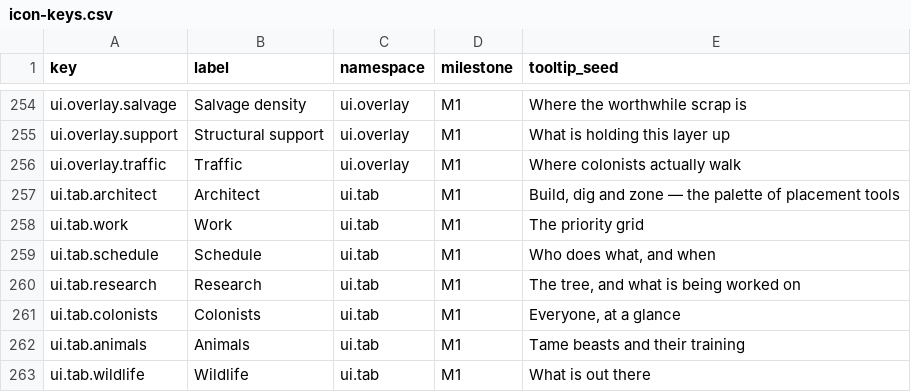
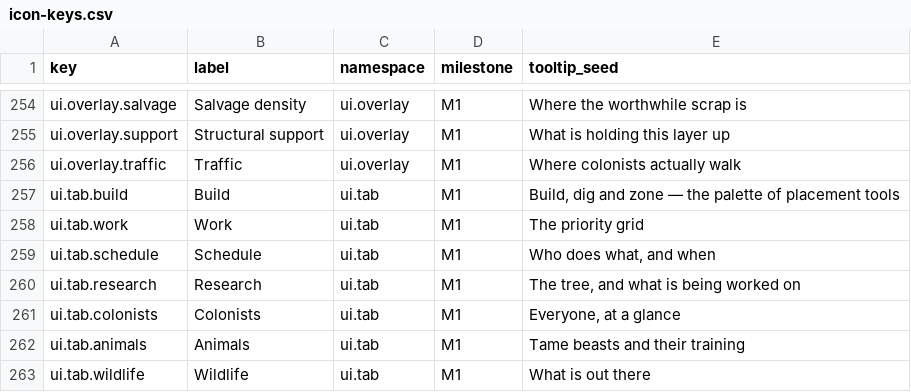
Before and after one commit to 1mitten/odyssey, a CSV file: docs/design/icon-keys.csv, drawn as a sheet; only a part is shown, gaps mark what is left out.

```diff
--- a/docs/design/icon-keys.csv
+++ b/docs/design/icon-keys.csv
@@ -256,3 +256,3 @@ ui.overlay.support,Structural support,ui.overlay,M1,What is holding this layer u
 ui.overlay.traffic,Traffic,ui.overlay,M1,Where colonists actually walk
-ui.tab.architect,Architect,ui.tab,M1,"Build, dig and zone — the palette of placement tools"
+ui.tab.build,Build,ui.tab,M1,"Build, dig and zone — the palette of placement tools"
 ui.tab.work,Work,ui.tab,M1,The priority grid
```
Also changed, not shown: 9 other files.
